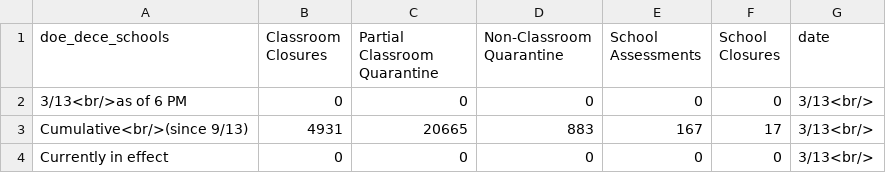
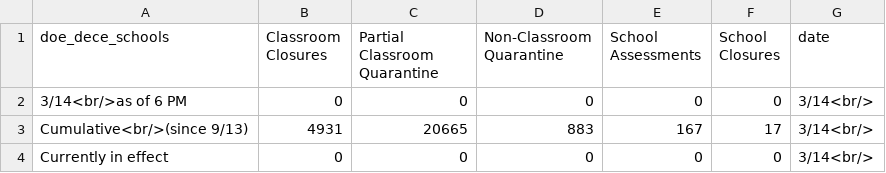
Before and after one commit to thecityny/doe-covid-stats-scraper, a CSV file: data/doe_dece_actions.csv, drawn as a sheet.

```diff
--- a/data/doe_dece_actions.csv
+++ b/data/doe_dece_actions.csv
@@ -1,4 +1,4 @@
 doe_dece_schools,Classroom Closures,Partial Classroom Quarantine,Non-Classroom Quarantine,School Assessments,School Closures,date
-3/13<br/>as of 6 PM,0,0,0,0,0,3/13<br/>
-Cumulative<br/>(since 9/13),4931,20665,883,167,17,3/13<br/>
-Currently in effect,0,0,0,0,0,3/13<br/>
+3/14<br/>as of 6 PM,0,0,0,0,0,3/14<br/>
+Cumulative<br/>(since 9/13),4931,20665,883,167,17,3/14<br/>
+Currently in effect,0,0,0,0,0,3/14<br/>
```
Also changed, not shown: data/charter_actions.csv, 2 other files.
